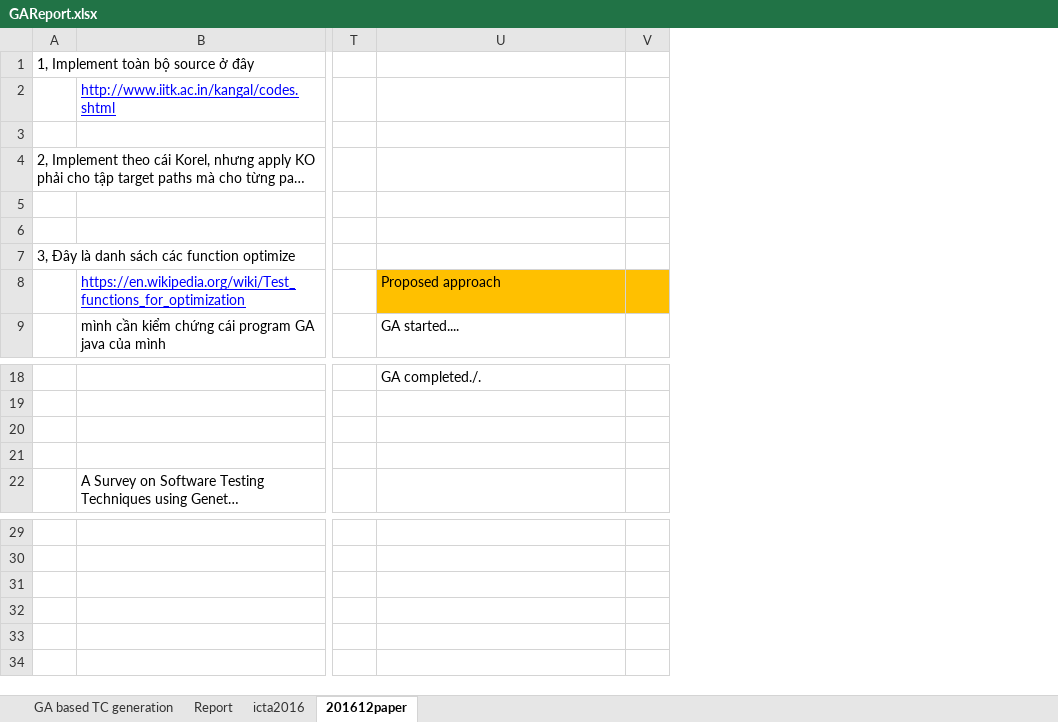
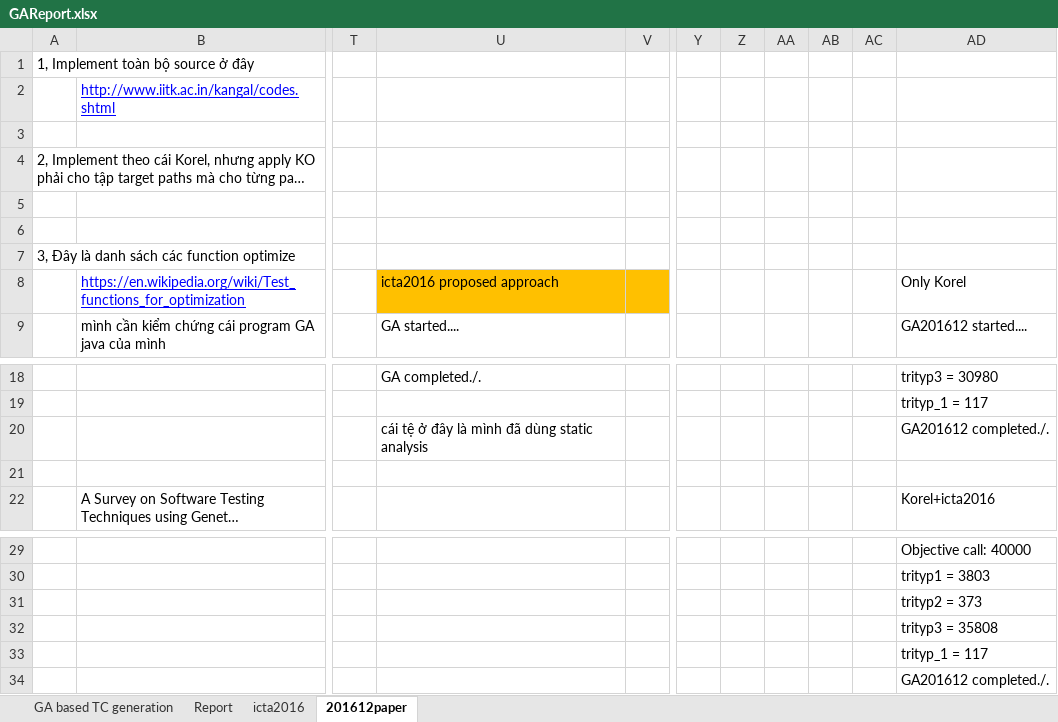
Before and after one commit to dinhngocthi/GAsource, an Excel workbook: src/report/GAReport.xlsx, sheet 201612paper, drawn as a sheet; only a part is shown, gaps mark what is left out; long unchanged cells end in …; values as stored, in another font and other column widths than the file's, no borders; rows hold the shown columns only; the diff names each change by its address in the sheet, - before the commit and + after, or states it on an @@ line.

```diff
--- a/src/report/GAReport.xlsx (sheet 201612paper)
+++ b/src/report/GAReport.xlsx (sheet 201612paper)
+column Y, empty
+column Z, empty
+column AA, empty
+column AB, empty
+column AC, empty
+column AD, rows 8-9: Only Korel | GA201612 started....; rows 18-22: trityp3 = 30980 | trityp_1 = 117 | GA201612 completed./. |  | Korel+icta2016; rows 29-30: Objective call: 40000 | trityp1 = 3803
-U8: Proposed approach
+U8: icta2016 proposed approach
-U20: (empty)
+U20: cái tệ ở đây là mình đã dùng static analysis
+row 31:  |  |  |  |  |  |  |  |  |  | trityp2 = 373
+row 32:  |  |  |  |  |  |  |  |  |  | trityp3 = 35808
+row 33:  |  |  |  |  |  |  |  |  |  | trityp_1 = 117
+row 34:  |  |  |  |  |  |  |  |  |  | GA201612 completed./.
```
Also changed, not shown: 2 other files.
